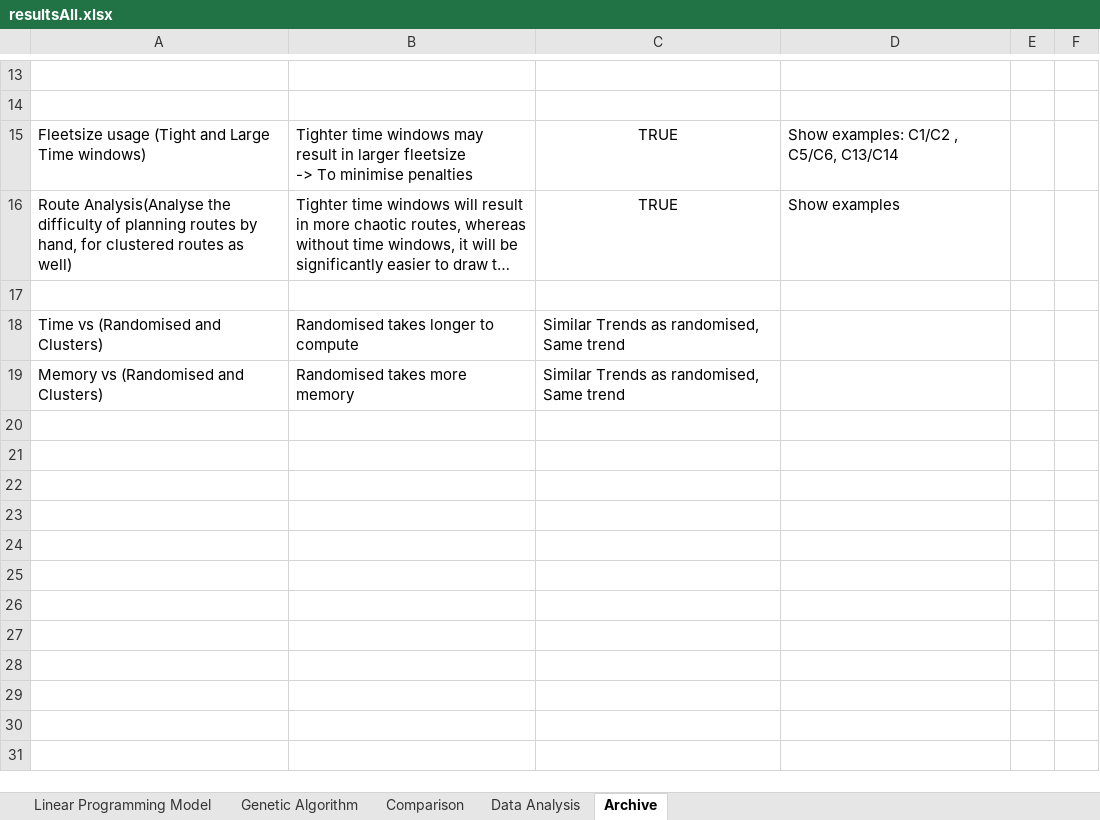
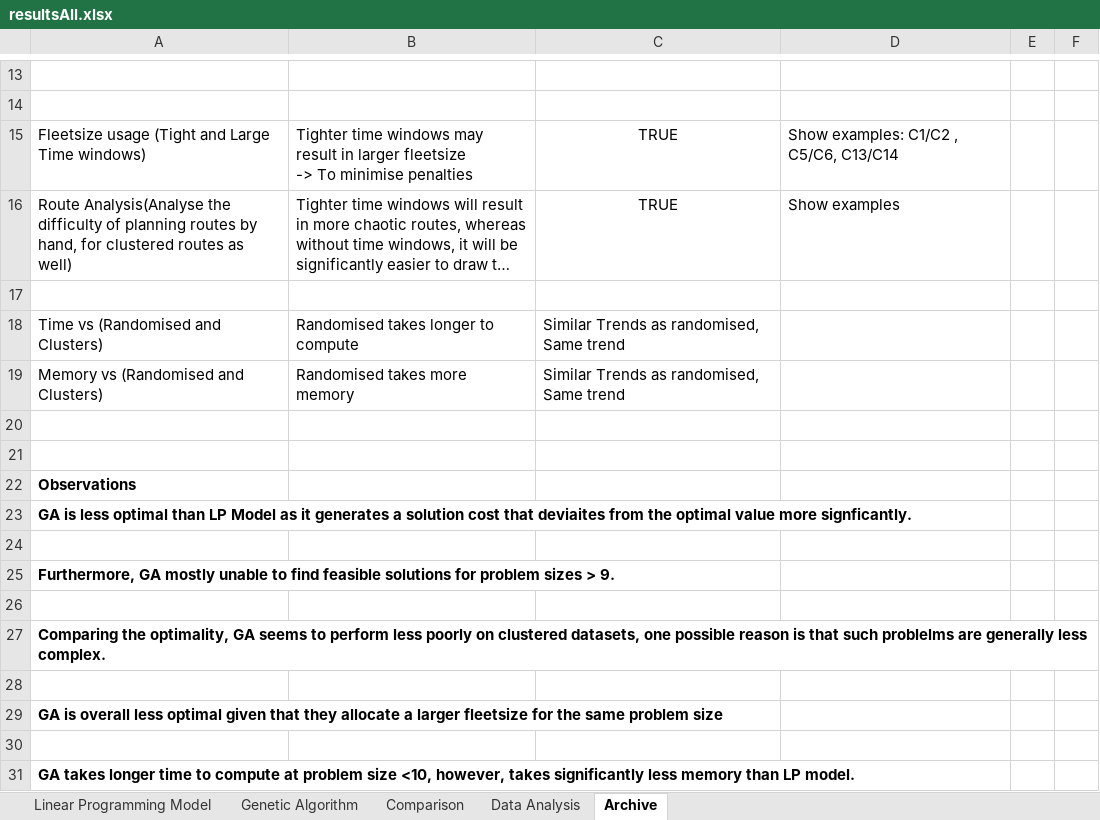
Before and after one commit to chensxb97/ferryServiceVRP, an Excel workbook: outputs/logs/resultsAll.xlsx, sheet Archive, drawn as a sheet; only a part is shown, gaps mark what is left out; long unchanged cells end in …; values as stored, in another font and other column widths than the file's, no borders; the diff names each change by its address in the sheet, - before the commit and + after, or states it on an @@ line.

Commit message:
Update resultsAll.xlsx

```diff
--- a/outputs/logs/resultsAll.xlsx (sheet Archive)
+++ b/outputs/logs/resultsAll.xlsx (sheet Archive)
+row 20: (empty)
+row 21: (empty)
+row 22: Observations
+row 23: GA is less optimal than LP Model as it generates a solution cost that deviaites from the optimal value more signficantly.
+row 24: (empty)
+row 25: Furthermore, GA mostly unable to find feasible solutions for problem sizes > 9.
+row 26: (empty)
+row 27: Comparing the optimality, GA seems to perform less poorly on clustered datasets, one possible reason is that such problelms are generally less complex.
+row 28: (empty)
+row 29: GA is overall less optimal given that they allocate a larger fleetsize for the same problem size
+row 30: (empty)
+row 31: GA takes longer time to compute at problem size <10, however, takes significantly less memory than LP model.
```
Also changed, not shown: sheet Comparison, charts or pictures.
